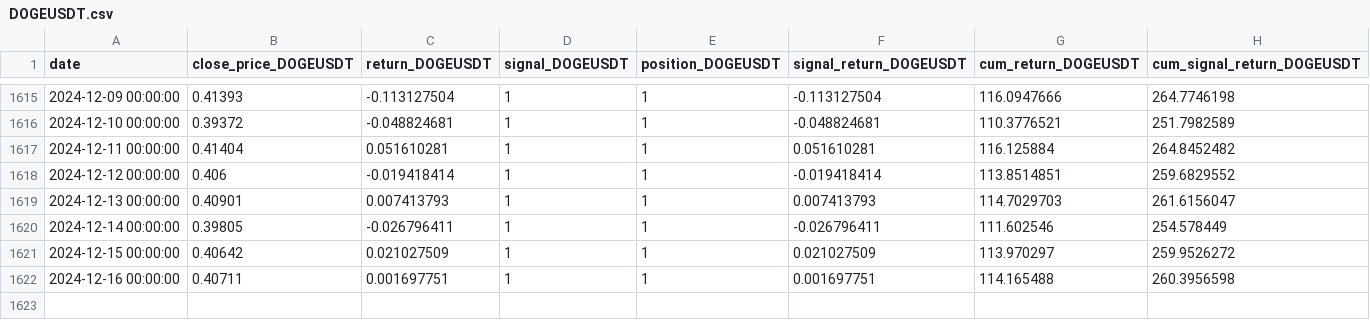
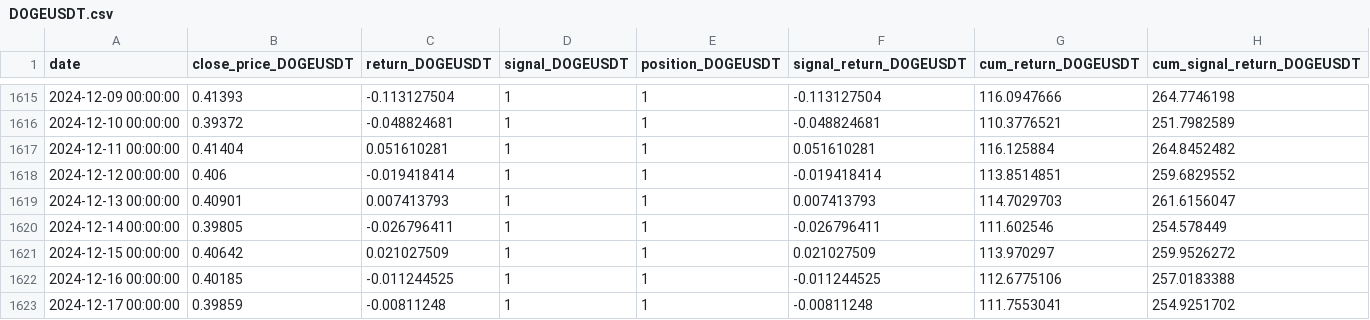
Before and after one commit to keninfo/calculum-react-web, a CSV file: public/csv/DOGEUSDT.csv, drawn as a sheet; only a part is shown, gaps mark what is left out.

```diff
--- a/public/csv/DOGEUSDT.csv
+++ b/public/csv/DOGEUSDT.csv
@@ -1621,2 +1621,3 @@ date,close_price_DOGEUSDT,return_DOGEUSDT,signal_DOGEUSDT,position_DOGEUSDT,sign
 2024-12-15 00:00:00,0.40642,0.021027509,1,1,0.021027509,113.970297,259.9526272
-2024-12-16 00:00:00,0.40711,0.001697751,1,1,0.001697751,114.165488,260.3956598
+2024-12-16 00:00:00,0.40185,-0.011244525,1,1,-0.011244525,112.6775106,257.0183388
+2024-12-17 00:00:00,0.39859,-0.00811248,1,1,-0.00811248,111.7553041,254.9251702
```
Also changed, not shown: public/csv/1000SHIBUSDT.csv, public/csv/EOSUSDT.csv, 15 other files.
